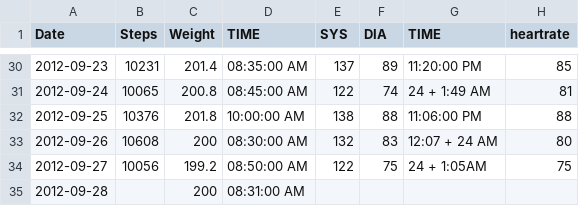
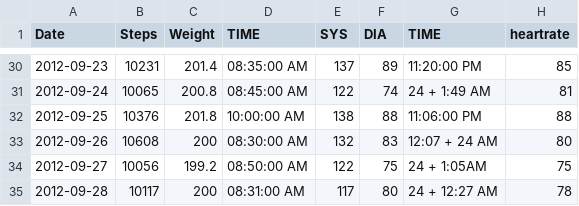
Before and after one commit to NakedMoleRatScientist/self-quantify, a CSV file: quantified.csv, drawn as a sheet; only a part is shown, gaps mark what is left out.

Commit message:
update

```diff
--- a/quantified.csv
+++ b/quantified.csv
@@ -34,2 +34,2 @@ Date,Steps,Weight,TIME,SYS,DIA,TIME,heartrate,,,,
 2012-09-27,10056,199.2,08:50:00 AM,122,75,24 + 1:05AM,75,,,,
-2012-09-28,,200,08:31:00 AM,,,,,,,,
+2012-09-28,10117,200,08:31:00 AM,117,80,24 + 12:27 AM,78,,,,
```
